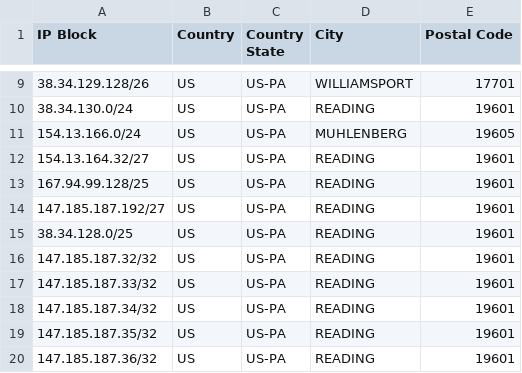
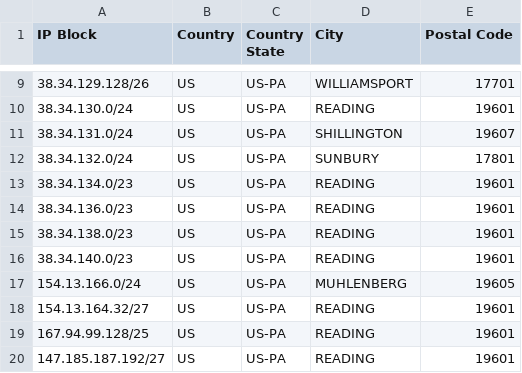
Before and after one commit to FBF-AC-1088/fbf-1088-geofeed, a CSV file: geofeed.csv, drawn as a sheet; only a part is shown, gaps mark what is left out; the shorter side is filled out with more unchanged rows; the diff names each change by its address in the sheet, - before the commit and + after, or states it on an @@ line.

Commit message:
Update geofeed.csv

```diff
--- a/geofeed.csv
+++ b/geofeed.csv
+row 11: 38.34.131.0/24 | US | US-PA | SHILLINGTON | 19607
+row 12: 38.34.132.0/24 | US | US-PA | SUNBURY | 17801
+row 13: 38.34.134.0/23 | US | US-PA | READING | 19601
+row 14: 38.34.136.0/23 | US | US-PA | READING | 19601
+row 15: 38.34.138.0/23 | US | US-PA | READING | 19601
+row 16: 38.34.140.0/23 | US | US-PA | READING | 19601
```
